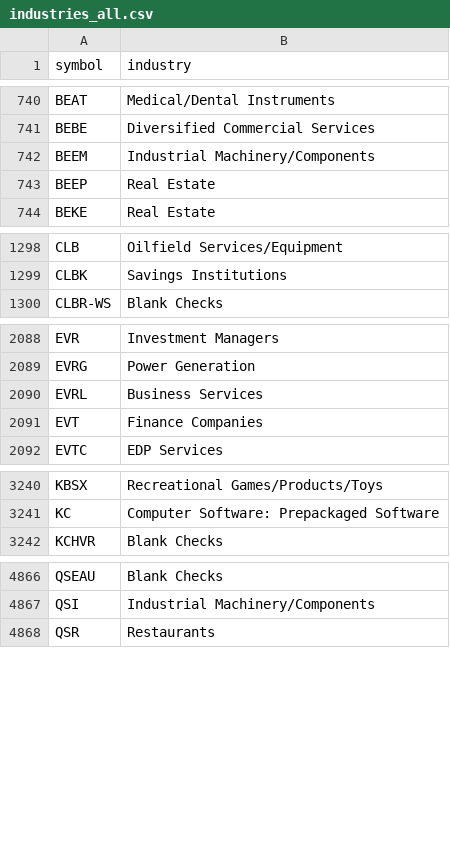
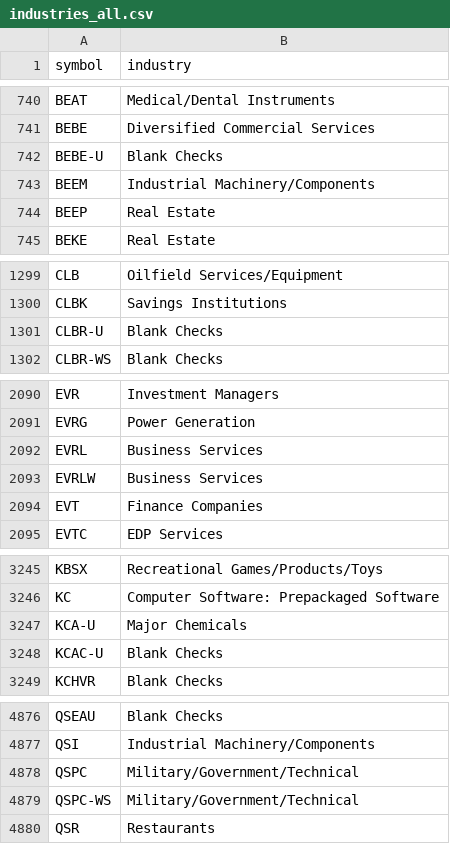
Before and after one commit to danreed001-droid/NIBII, a CSV file: data/industries_all.csv, drawn as a sheet; only a part is shown, gaps mark what is left out; the diff covers the shown part only; the diff names each change by its address in the sheet, - before the commit and + after, or states it on an @@ line.

```diff
--- a/data/industries_all.csv
+++ b/data/industries_all.csv
+row 742: BEBE-U | Blank Checks
+row 1301: CLBR-U | Blank Checks
+row 2093: EVRLW | Business Services
+row 3247: KCA-U | Major Chemicals
+row 3248: KCAC-U | Blank Checks
+row 4878: QSPC | Military/Government/Technical
+row 4879: QSPC-WS | Military/Government/Technical
```
Also changed, not shown: 13 added rows, 3 removed rows and 2 edited cells elsewhere in this file, data/listed.csv, 18 other files.
